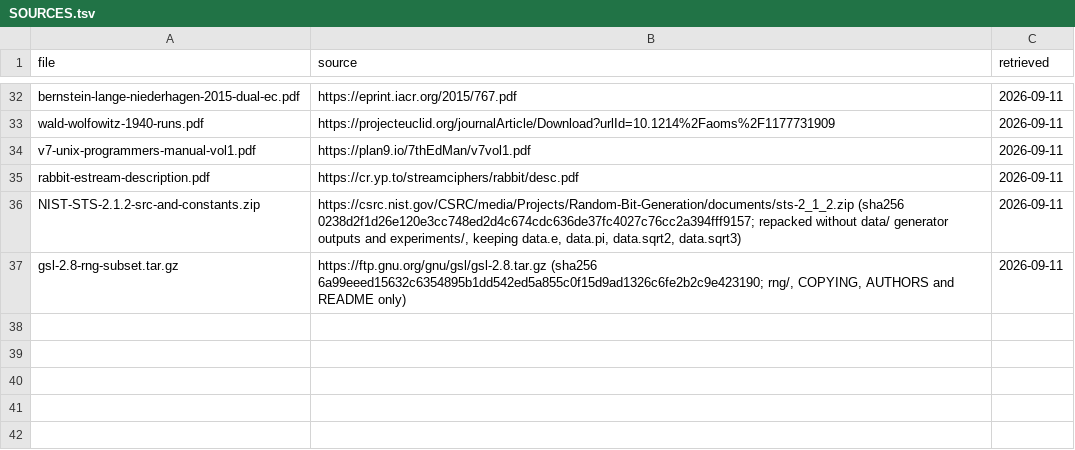
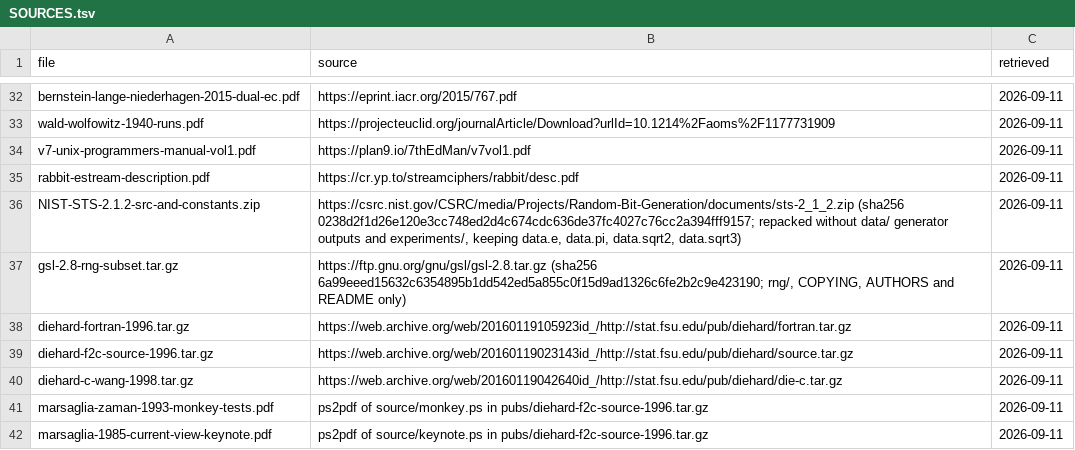
Before and after one commit to darrelllong/entropy, a TSV file: pubs/SOURCES.tsv, drawn as a sheet; only a part is shown, gaps mark what is left out.

```diff
--- a/pubs/SOURCES.tsv
+++ b/pubs/SOURCES.tsv
@@ -37 +37,6 @@ NIST-STS-2.1.2-src-and-constants.zip	https://csrc.nist.gov/CSRC/media/Projects/R
 gsl-2.8-rng-subset.tar.gz	https://ftp.gnu.org/gnu/gsl/gsl-2.8.tar.gz (sha256 6a99eeed15632c6354895b1dd542ed5a855c0f15d9ad1326c6fe2b2c9e423190; rng/, COPYING, AUTHORS and README only)	2026-09-11
+diehard-fortran-1996.tar.gz	https://web.archive.org/web/20160119105923id_/http://stat.fsu.edu/pub/diehard/fortran.tar.gz	2026-09-11
+diehard-f2c-source-1996.tar.gz	https://web.archive.org/web/20160119023143id_/http://stat.fsu.edu/pub/diehard/source.tar.gz	2026-09-11
+diehard-c-wang-1998.tar.gz	https://web.archive.org/web/20160119042640id_/http://stat.fsu.edu/pub/diehard/die-c.tar.gz	2026-09-11
+marsaglia-zaman-1993-monkey-tests.pdf	ps2pdf of source/monkey.ps in pubs/diehard-f2c-source-1996.tar.gz	2026-09-11
+marsaglia-1985-current-view-keynote.pdf	ps2pdf of source/keynote.ps in pubs/diehard-f2c-source-1996.tar.gz	2026-09-11
```
Also changed, not shown: 4 other files.
